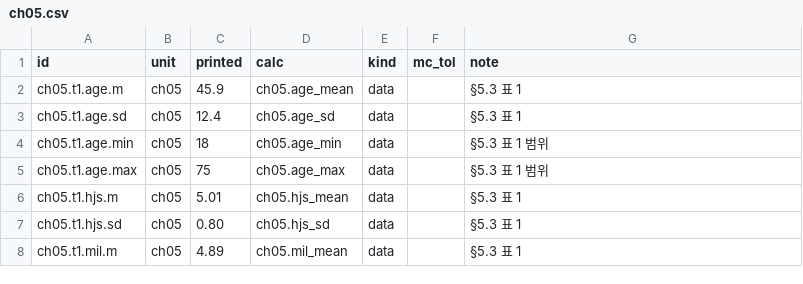
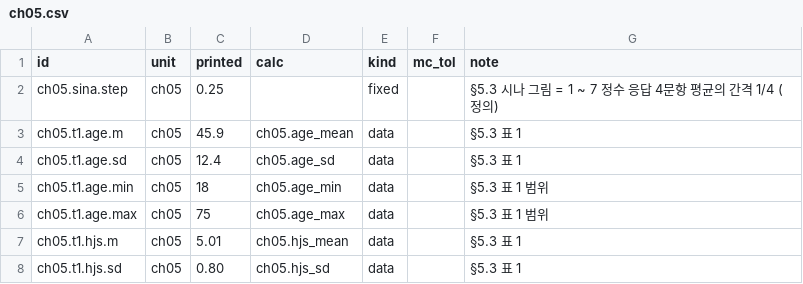
Before and after one commit to dataminds/css-methods-causal-code, a CSV file: reproduce/claims/ch05.csv, drawn as a sheet; only a part is shown; the shorter side is filled out with more unchanged rows; the diff names each change by its address in the sheet, - before the commit and + after, or states it on an @@ line.

```diff
--- a/reproduce/claims/ch05.csv
+++ b/reproduce/claims/ch05.csv
+row 2: ch05.sina.step | ch05 | 0.25 |  | fixed |  | §5.3 시나 그림 = 1 ~ 7 정수 응답 4문항 평균의 간격 1/4 (정의)
```
Also changed, not shown: 4 other files.
